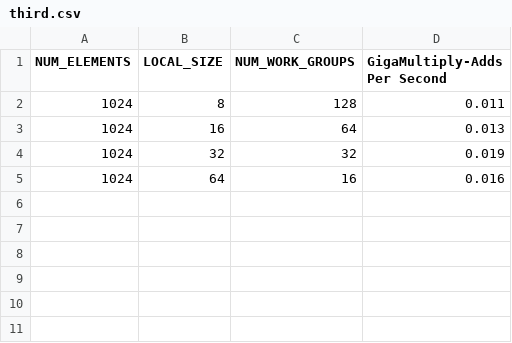
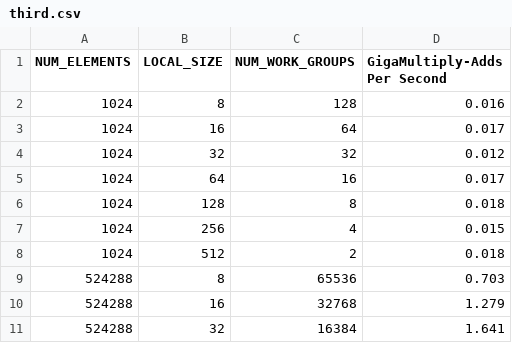
Before and after one commit to brannere/cs475-parallel-programming, a CSV file: project-6-opencl-array/third.csv, drawn as a sheet.

```diff
--- a/project-6-opencl-array/third.csv
+++ b/project-6-opencl-array/third.csv
@@ -1,5 +1,11 @@
 NUM_ELEMENTS, LOCAL_SIZE, NUM_WORK_GROUPS, GigaMultiply-Adds Per Second
-    1024,   8,       128,     0.011
-    1024,  16,        64,     0.013
-    1024,  32,        32,     0.019
-    1024,  64,        16,     0.016
+    1024,   8,       128,     0.016
+    1024,  16,        64,     0.017
+    1024,  32,        32,     0.012
+    1024,  64,        16,     0.017
+    1024, 128,         8,     0.018
+    1024, 256,         4,     0.015
+    1024, 512,         2,     0.018
+  524288,   8,     65536,     0.703
+  524288,  16,     32768,     1.279
+  524288,  32,     16384,     1.641
```
Also changed, not shown: project-6-opencl-array/first.csv, project-6-opencl-array/second.csv, 4 other files.
